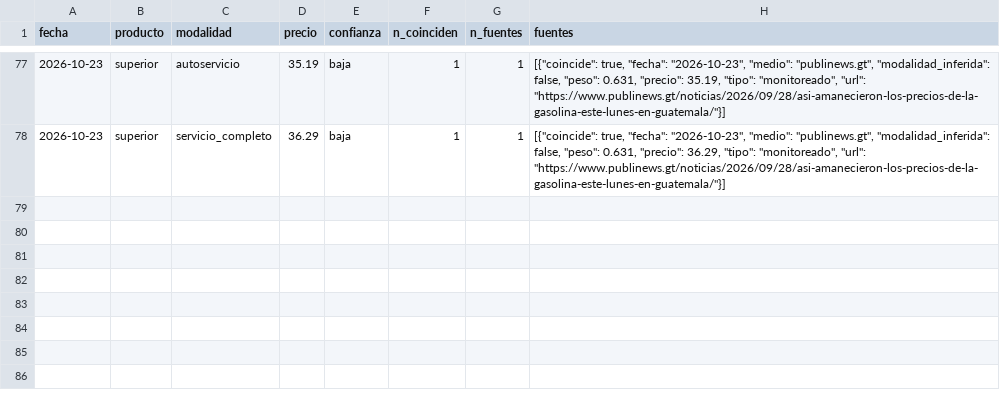
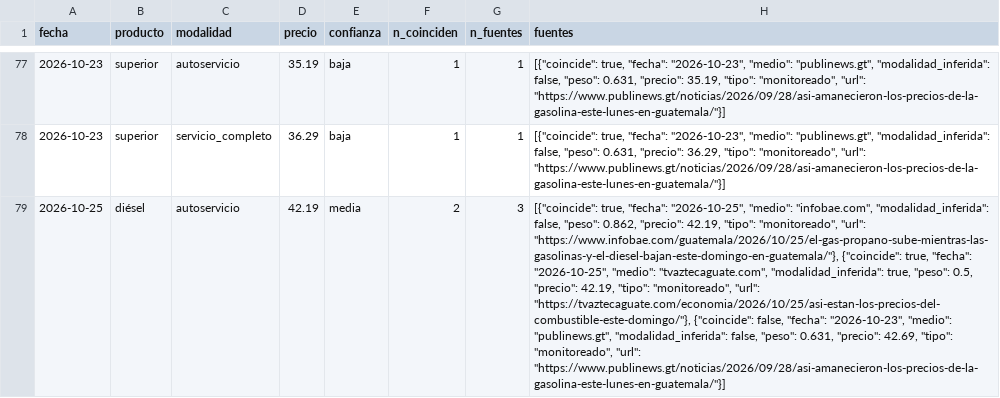
Before and after one commit to yartoorsdar/gasolina-gt, a CSV file: data/db/consenso.csv, drawn as a sheet; only a part is shown, gaps mark what is left out; the diff covers the shown part only; the diff names each change by its address in the sheet, - before the commit and + after, or states it on an @@ line.

```diff
--- a/data/db/consenso.csv
+++ b/data/db/consenso.csv
+row 79: 2026-10-25 | diésel | autoservicio | 42.19 | media | 2 | 3 | [{"coincide": true, "fecha": "2026-10-25", "medio": "infobae.com", "modalidad_inferida": false, "peso": 0.862, "precio": 42.19, "tipo": "monitoreado", "url": "https://www.infobae.com/guatemala/2026/10/25/el-gas-propano-sube-mientras-las-gasolinas-y-el-diesel-bajan-este-domingo-en-guatemala/"}, {"coincide": true, "fecha": "2026-10-25", "medio": "tvaztecaguate.com", "modalidad_inferida": true, "peso": 0.5, "precio": 42.19, "tipo": "monitoreado", "url": "https://tvaztecaguate.com/economia/2026/10/25/asi-estan-los-precios-del-combustible-este-domingo/"}, {"coincide": false, "fecha": "2026-10-23", "medio": "publinews.gt", "modalidad_inferida": false, "peso": 0.631, "precio": 42.69, "tipo": "monitoreado", "url": "https://www.publinews.gt/noticias/2026/09/28/asi-amanecieron-los-precios-de-la-gasolina-este-lunes-en-guatemala/"}]
```
Also changed, not shown: 2 added rows elsewhere in this file, data/db/articulos.csv, data/db/calibracion.csv, 7 other files.
